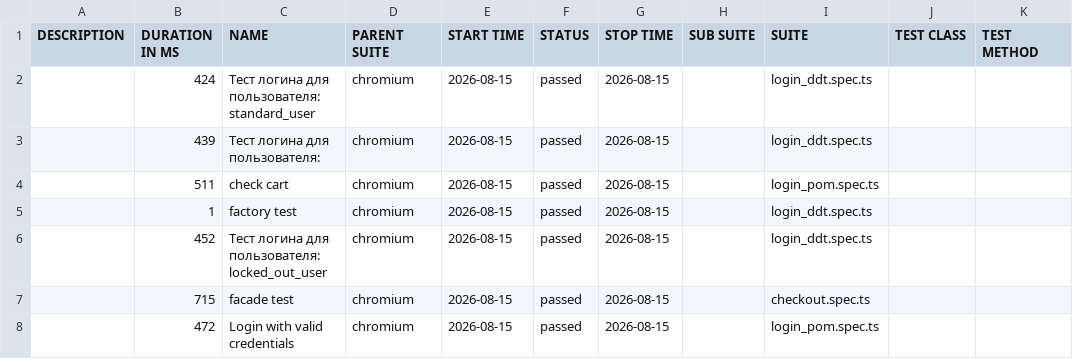
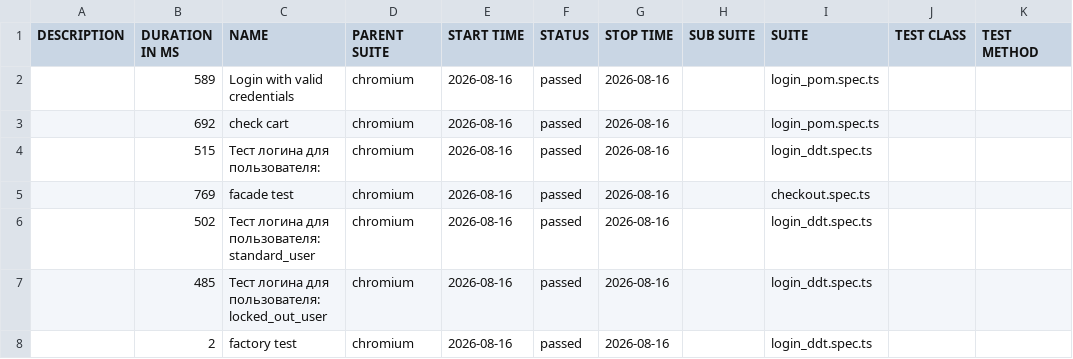
Before and after one commit to McRonnic/playwright-practice, a CSV file: data/suites.csv, drawn as a sheet.

```diff
--- a/data/suites.csv
+++ b/data/suites.csv
@@ -1,8 +1,8 @@
 "DESCRIPTION","DURATION IN MS","NAME","PARENT SUITE","START TIME","STATUS","STOP TIME","SUB SUITE","SUITE","TEST CLASS","TEST METHOD"
-"","424","Тест логина для пользователя: standard_user","chromium","2026-08-15","passed","2026-08-15","","login_ddt.spec.ts","",""
-"","439","Тест логина для пользователя:","chromium","2026-08-15","passed","2026-08-15","","login_ddt.spec.ts","",""
-"","511","check cart","chromium","2026-08-15","passed","2026-08-15","","login_pom.spec.ts","",""
-"","1","factory test","chromium","2026-08-15","passed","2026-08-15","","login_ddt.spec.ts","",""
-"","452","Тест логина для пользователя: locked_out_user","chromium","2026-08-15","passed","2026-08-15","","login_ddt.spec.ts","",""
-"","715","facade test","chromium","2026-08-15","passed","2026-08-15","","checkout.spec.ts","",""
-"","472","Login with valid credentials","chromium","2026-08-15","passed","2026-08-15","","login_pom.spec.ts","",""
+"","589","Login with valid credentials","chromium","2026-08-16","passed","2026-08-16","","login_pom.spec.ts","",""
+"","692","check cart","chromium","2026-08-16","passed","2026-08-16","","login_pom.spec.ts","",""
+"","515","Тест логина для пользователя:","chromium","2026-08-16","passed","2026-08-16","","login_ddt.spec.ts","",""
+"","769","facade test","chromium","2026-08-16","passed","2026-08-16","","checkout.spec.ts","",""
+"","502","Тест логина для пользователя: standard_user","chromium","2026-08-16","passed","2026-08-16","","login_ddt.spec.ts","",""
+"","485","Тест логина для пользователя: locked_out_user","chromium","2026-08-16","passed","2026-08-16","","login_ddt.spec.ts","",""
+"","2","factory test","chromium","2026-08-16","passed","2026-08-16","","login_ddt.spec.ts","",""
```
Also changed, not shown: 46 other files.
